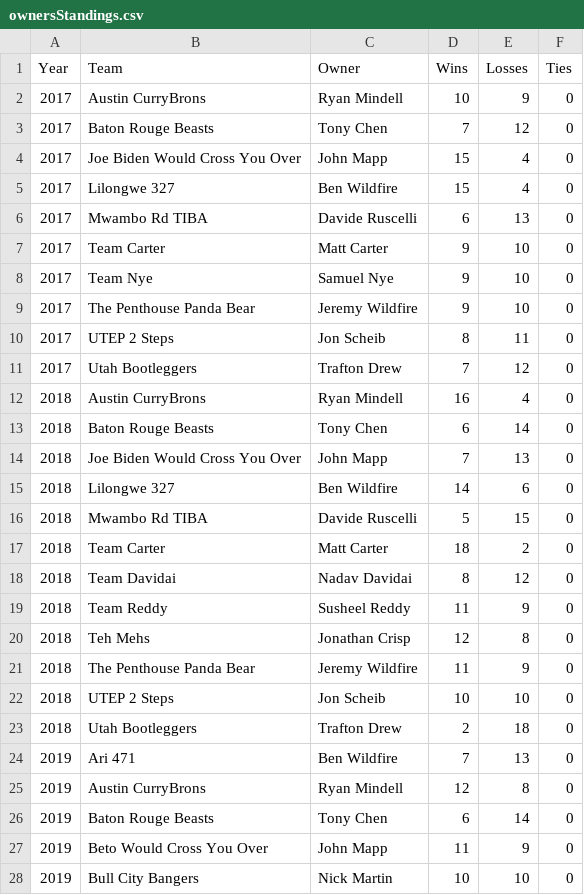
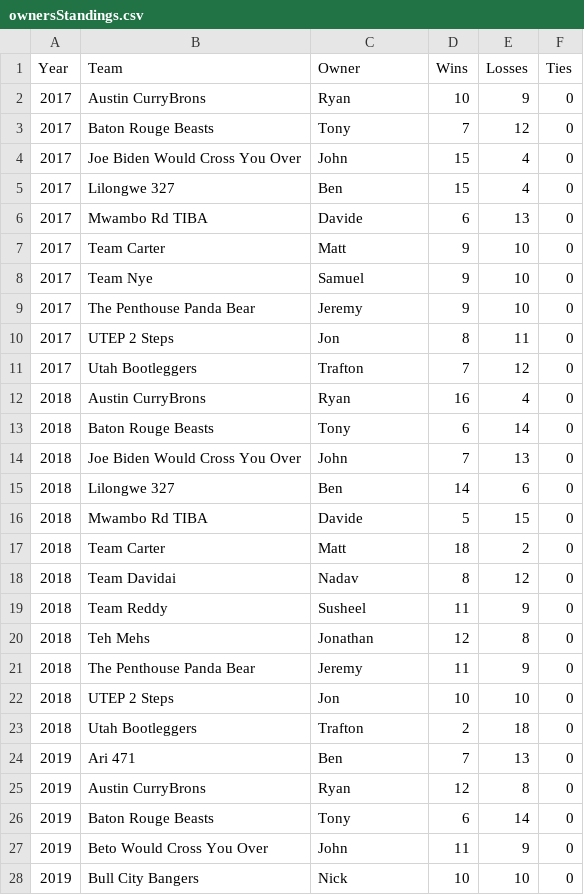
Before and after one commit to jwildfire/grudgematch, a CSV file: data/ownersStandings.csv, drawn as a sheet; only a part is shown; the diff covers the shown part only.

Commit message:
Update owner names to use first names only

```diff
--- a/data/ownersStandings.csv
+++ b/data/ownersStandings.csv
@@ -1,28 +1,28 @@
 Year,Team,Owner,Wins,Losses,Ties
-2017,Austin CurryBrons,Ryan Mindell,10,9,0
-2017,Baton Rouge Beasts,Tony Chen,7,12,0
-2017,Joe Biden Would Cross You Over,John Mapp,15,4,0
-2017,Lilongwe 327,Ben Wildfire,15,4,0
-2017,Mwambo Rd TIBA,Davide Ruscelli,6,13,0
-2017,Team Carter,Matt Carter,9,10,0
-2017,Team Nye,Samuel Nye,9,10,0
-2017,The Penthouse Panda Bear,Jeremy Wildfire,9,10,0
-2017,UTEP 2 Steps,Jon Scheib,8,11,0
-2017,Utah Bootleggers,Trafton Drew,7,12,0
-2018,Austin CurryBrons,Ryan Mindell,16,4,0
-2018,Baton Rouge Beasts,Tony Chen,6,14,0
-2018,Joe Biden Would Cross You Over,John Mapp,7,13,0
-2018,Lilongwe 327,Ben Wildfire,14,6,0
-2018,Mwambo Rd TIBA,Davide Ruscelli,5,15,0
-2018,Team Carter,Matt Carter,18,2,0
-2018,Team Davidai,Nadav Davidai,8,12,0
-2018,Team Reddy,Susheel Reddy,11,9,0
-2018,Teh Mehs,Jonathan Crisp,12,8,0
-2018,The Penthouse Panda Bear,Jeremy Wildfire,11,9,0
-2018,UTEP 2 Steps,Jon Scheib,10,10,0
-2018,Utah Bootleggers,Trafton Drew,2,18,0
-2019,Ari 471,Ben Wildfire,7,13,0
-2019,Austin CurryBrons,Ryan Mindell,12,8,0
-2019,Baton Rouge Beasts,Tony Chen,6,14,0
-2019,Beto Would Cross You Over,John Mapp,11,9,0
-2019,Bull City Bangers,Nick Martin,10,10,0
+2017,Austin CurryBrons,Ryan,10,9,0
+2017,Baton Rouge Beasts,Tony,7,12,0
+2017,Joe Biden Would Cross You Over,John,15,4,0
+2017,Lilongwe 327,Ben,15,4,0
+2017,Mwambo Rd TIBA,Davide,6,13,0
+2017,Team Carter,Matt,9,10,0
+2017,Team Nye,Samuel,9,10,0
+2017,The Penthouse Panda Bear,Jeremy,9,10,0
+2017,UTEP 2 Steps,Jon,8,11,0
+2017,Utah Bootleggers,Trafton,7,12,0
+2018,Austin CurryBrons,Ryan,16,4,0
+2018,Baton Rouge Beasts,Tony,6,14,0
+2018,Joe Biden Would Cross You Over,John,7,13,0
+2018,Lilongwe 327,Ben,14,6,0
+2018,Mwambo Rd TIBA,Davide,5,15,0
+2018,Team Carter,Matt,18,2,0
+2018,Team Davidai,Nadav,8,12,0
+2018,Team Reddy,Susheel,11,9,0
+2018,Teh Mehs,Jonathan,12,8,0
+2018,The Penthouse Panda Bear,Jeremy,11,9,0
+2018,UTEP 2 Steps,Jon,10,10,0
+2018,Utah Bootleggers,Trafton,2,18,0
+2019,Ari 471,Ben,7,13,0
+2019,Austin CurryBrons,Ryan,12,8,0
+2019,Baton Rouge Beasts,Tony,6,14,0
+2019,Beto Would Cross You Over,John,11,9,0
+2019,Bull City Bangers,Nick,10,10,0
```
Also changed, not shown: 69 edited cells elsewhere in this file, data/owners.csv, data/ownersStandingsOverall.csv, 2 other files.
